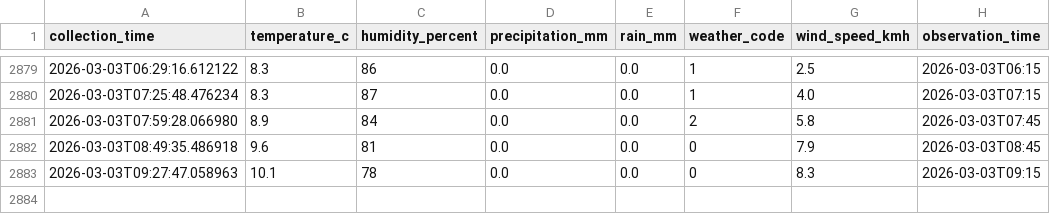
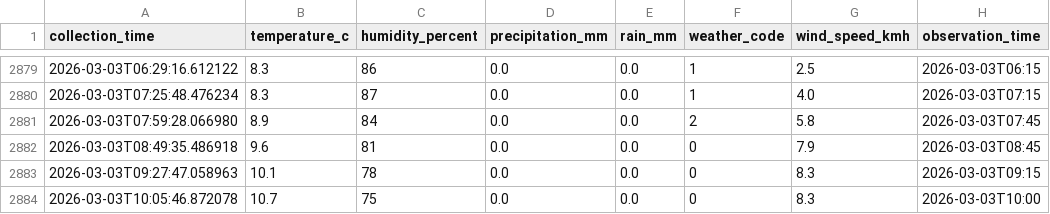
Before and after one commit to mayowaaloko/tfl-bus-optimization, a CSV file: data/weather/weather.csv, drawn as a sheet; only a part is shown, gaps mark what is left out.

```diff
--- a/data/weather/weather.csv
+++ b/data/weather/weather.csv
@@ -2883 +2883,2 @@ collection_time,temperature_c,humidity_percent,precipitation_mm,rain_mm,weather_
 2026-03-03T09:27:47.058963,10.1,78,0.0,0.0,0,8.3,2026-03-03T09:15
+2026-03-03T10:05:46.872078,10.7,75,0.0,0.0,0,8.3,2026-03-03T10:00
```
